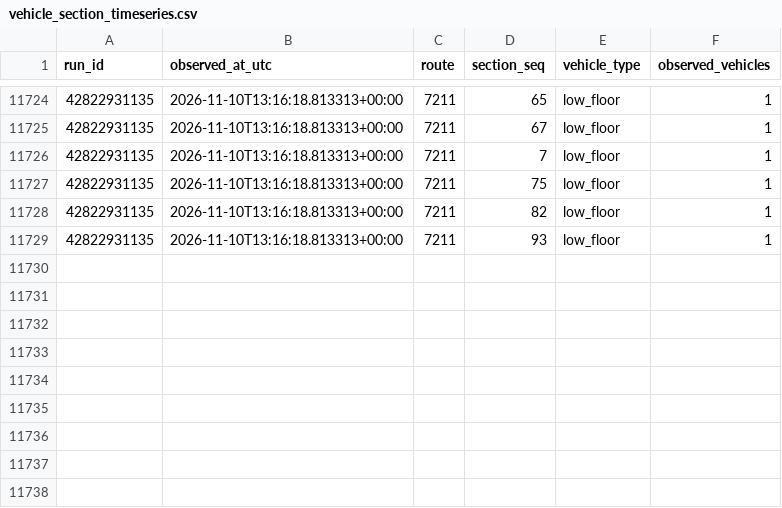
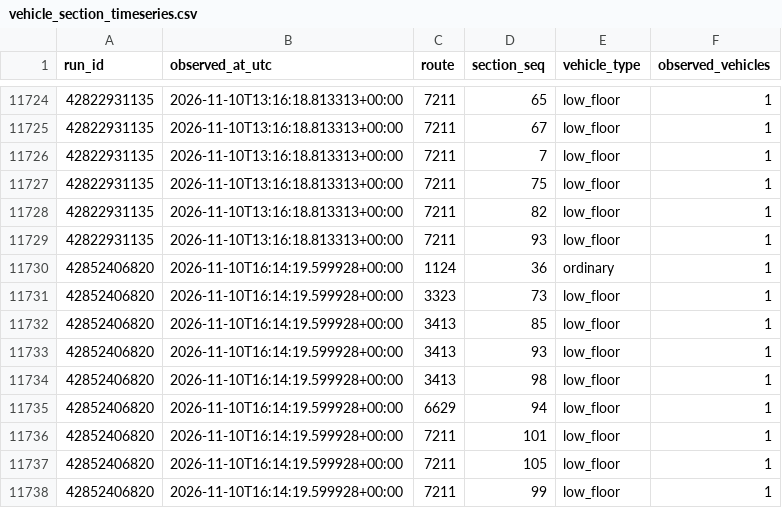
Before and after one commit to dark-ran/transport-lowfloor-2026, a CSV file: observations/vehicle_section_timeseries.csv, drawn as a sheet; only a part is shown, gaps mark what is left out.

```diff
--- a/observations/vehicle_section_timeseries.csv
+++ b/observations/vehicle_section_timeseries.csv
@@ -11729 +11729,10 @@ run_id,observed_at_utc,route,section_seq,vehicle_type,observed_vehicles
 42822931135,2026-11-10T13:16:18.813313+00:00,7211,93,low_floor,1
+42852406820,2026-11-10T16:14:19.599928+00:00,1124,36,ordinary,1
+42852406820,2026-11-10T16:14:19.599928+00:00,3323,73,low_floor,1
+42852406820,2026-11-10T16:14:19.599928+00:00,3413,85,low_floor,1
+42852406820,2026-11-10T16:14:19.599928+00:00,3413,93,low_floor,1
+42852406820,2026-11-10T16:14:19.599928+00:00,3413,98,low_floor,1
+42852406820,2026-11-10T16:14:19.599928+00:00,6629,94,low_floor,1
+42852406820,2026-11-10T16:14:19.599928+00:00,7211,101,low_floor,1
+42852406820,2026-11-10T16:14:19.599928+00:00,7211,105,low_floor,1
+42852406820,2026-11-10T16:14:19.599928+00:00,7211,99,low_floor,1
```
Also changed, not shown: observations/vehicle_timeseries.csv, observations/vehicle_window_summary.csv, 2 other files.
